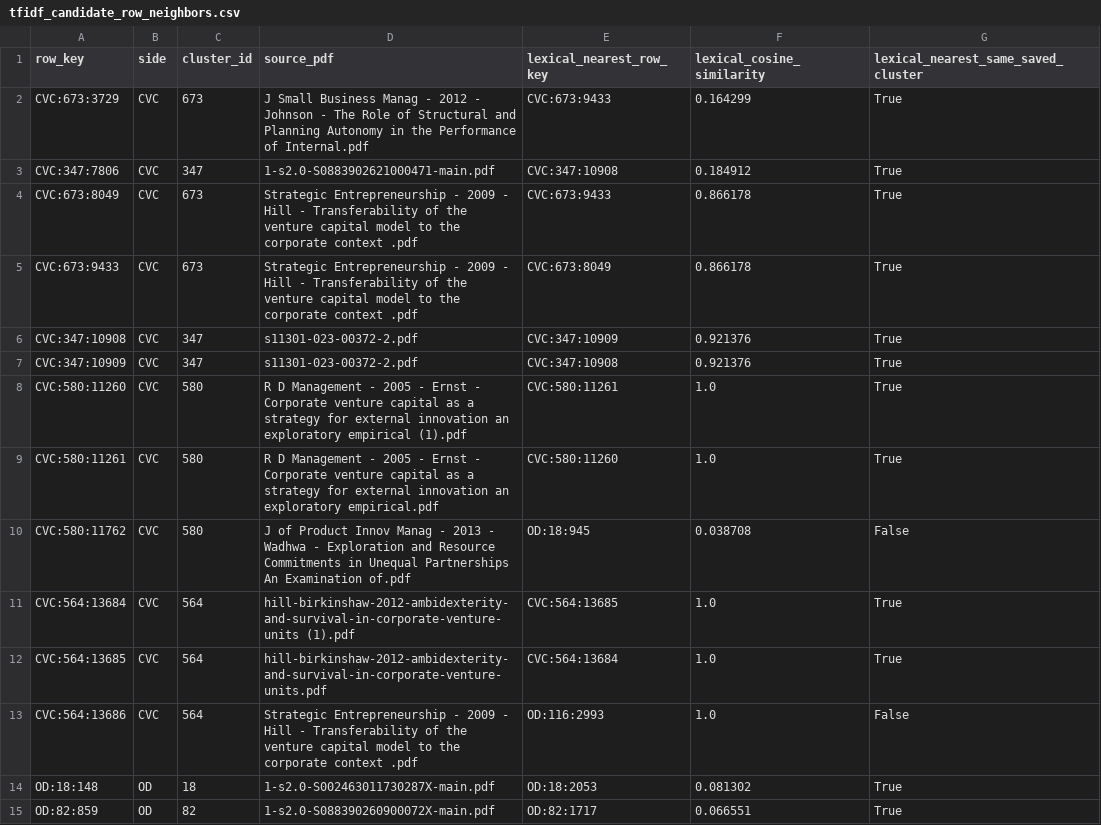
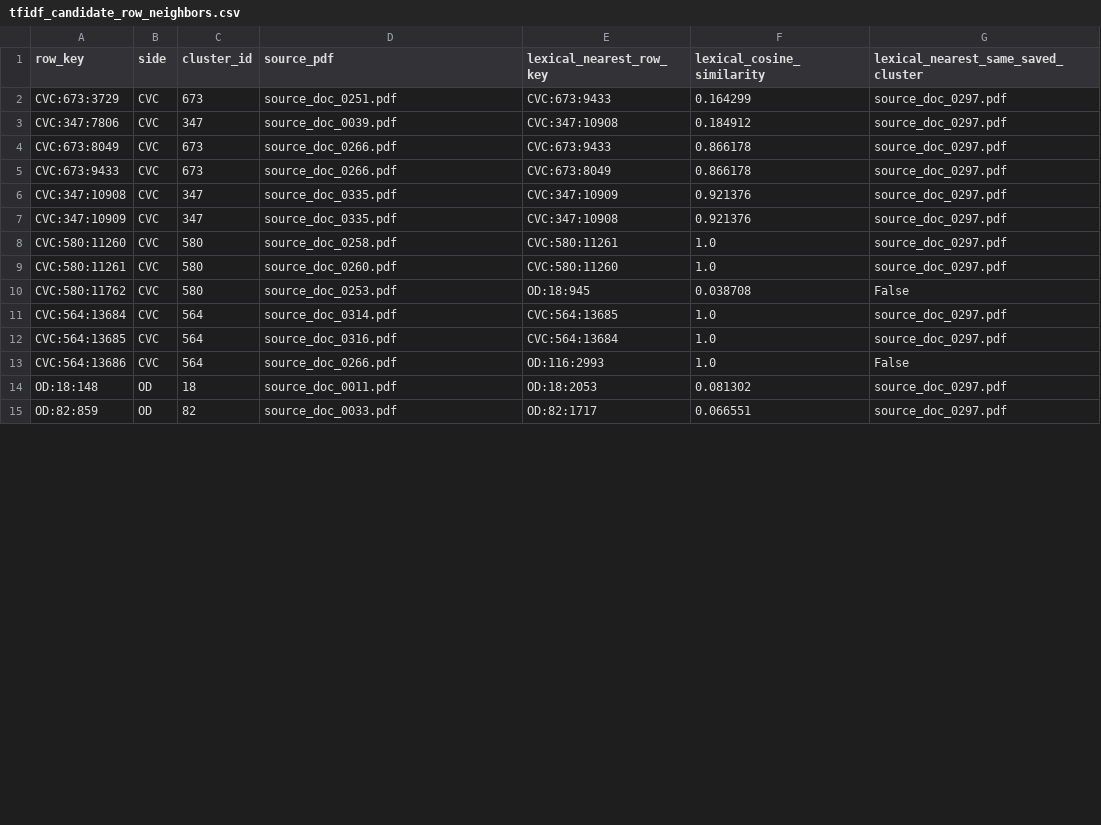
Before and after one commit to dianap0382/ai-assisted-theory-interrogation, a CSV file: case2/outputs/tfidf_candidate_row_neighbors.csv, drawn as a sheet; only a part is shown; the diff covers the shown part only.

```diff
--- a/case2/outputs/tfidf_candidate_row_neighbors.csv
+++ b/case2/outputs/tfidf_candidate_row_neighbors.csv
@@ -1,15 +1,15 @@
 row_key,side,cluster_id,source_pdf,lexical_nearest_row_key,lexical_cosine_similarity,lexical_nearest_same_saved_cluster
-CVC:673:3729,CVC,673,J Small Business Manag - 2012 - Johnson - The Role of Structural and Planning Autonomy in the Performance of Internal.pdf,CVC:673:9433,0.164299,True
-CVC:347:7806,CVC,347,1-s2.0-S0883902621000471-main.pdf,CVC:347:10908,0.184912,True
-CVC:673:8049,CVC,673,Strategic Entrepreneurship - 2009 - Hill - Transferability of the venture capital model to the corporate context .pdf,CVC:673:9433,0.866178,True
-CVC:673:9433,CVC,673,Strategic Entrepreneurship - 2009 - Hill - Transferability of the venture capital model to the corporate context .pdf,CVC:673:8049,0.866178,True
-CVC:347:10908,CVC,347,s11301-023-00372-2.pdf,CVC:347:10909,0.921376,True
-CVC:347:10909,CVC,347,s11301-023-00372-2.pdf,CVC:347:10908,0.921376,True
-CVC:580:11260,CVC,580,R D Management - 2005 - Ernst - Corporate venture capital as a strategy for external innovation  an exploratory empirical (1).pdf,CVC:580:11261,1.0,True
-CVC:580:11261,CVC,580,R D Management - 2005 - Ernst - Corporate venture capital as a strategy for external innovation  an exploratory empirical.pdf,CVC:580:11260,1.0,True
-CVC:580:11762,CVC,580,J of Product Innov Manag - 2013 - Wadhwa - Exploration and Resource Commitments in Unequal Partnerships  An Examination of.pdf,OD:18:945,0.038708,False
-CVC:564:13684,CVC,564,hill-birkinshaw-2012-ambidexterity-and-survival-in-corporate-venture-units (1).pdf,CVC:564:13685,1.0,True
-CVC:564:13685,CVC,564,hill-birkinshaw-2012-ambidexterity-and-survival-in-corporate-venture-units.pdf,CVC:564:13684,1.0,True
-CVC:564:13686,CVC,564,Strategic Entrepreneurship - 2009 - Hill - Transferability of the venture capital model to the corporate context .pdf,OD:116:2993,1.0,False
-OD:18:148,OD,18,1-s2.0-S002463011730287X-main.pdf,OD:18:2053,0.081302,True
-OD:82:859,OD,82,1-s2.0-S088390260900072X-main.pdf,OD:82:1717,0.066551,True
+CVC:673:3729,CVC,673,source_doc_0251.pdf,CVC:673:9433,0.164299,source_doc_0297.pdf
+CVC:347:7806,CVC,347,source_doc_0039.pdf,CVC:347:10908,0.184912,source_doc_0297.pdf
+CVC:673:8049,CVC,673,source_doc_0266.pdf,CVC:673:9433,0.866178,source_doc_0297.pdf
+CVC:673:9433,CVC,673,source_doc_0266.pdf,CVC:673:8049,0.866178,source_doc_0297.pdf
+CVC:347:10908,CVC,347,source_doc_0335.pdf,CVC:347:10909,0.921376,source_doc_0297.pdf
+CVC:347:10909,CVC,347,source_doc_0335.pdf,CVC:347:10908,0.921376,source_doc_0297.pdf
+CVC:580:11260,CVC,580,source_doc_0258.pdf,CVC:580:11261,1.0,source_doc_0297.pdf
+CVC:580:11261,CVC,580,source_doc_0260.pdf,CVC:580:11260,1.0,source_doc_0297.pdf
+CVC:580:11762,CVC,580,source_doc_0253.pdf,OD:18:945,0.038708,False
+CVC:564:13684,CVC,564,source_doc_0314.pdf,CVC:564:13685,1.0,source_doc_0297.pdf
+CVC:564:13685,CVC,564,source_doc_0316.pdf,CVC:564:13684,1.0,source_doc_0297.pdf
+CVC:564:13686,CVC,564,source_doc_0266.pdf,OD:116:2993,1.0,False
+OD:18:148,OD,18,source_doc_0011.pdf,OD:18:2053,0.081302,source_doc_0297.pdf
+OD:82:859,OD,82,source_doc_0033.pdf,OD:82:1717,0.066551,source_doc_0297.pdf
```
Also changed, not shown: 28 edited cells elsewhere in this file, case2/data/case2_cluster_counts.csv, case2/data/case2_cluster_source_rows.csv, 13 other files.
